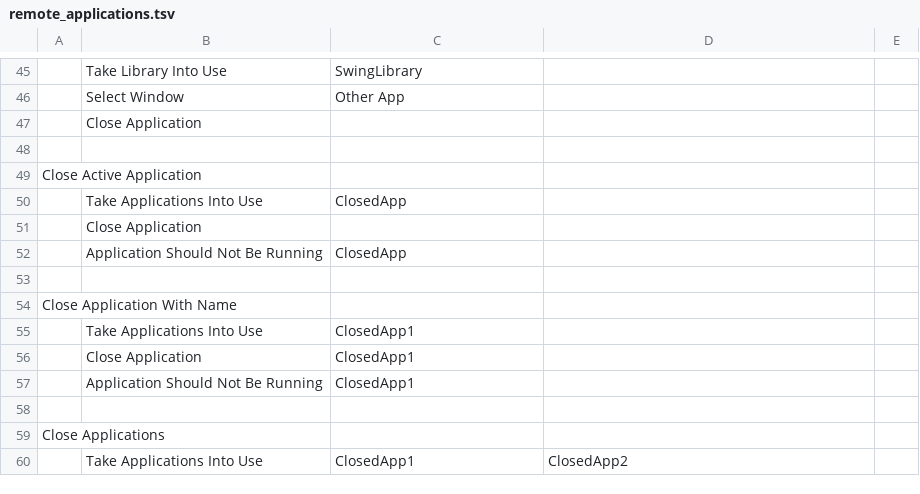
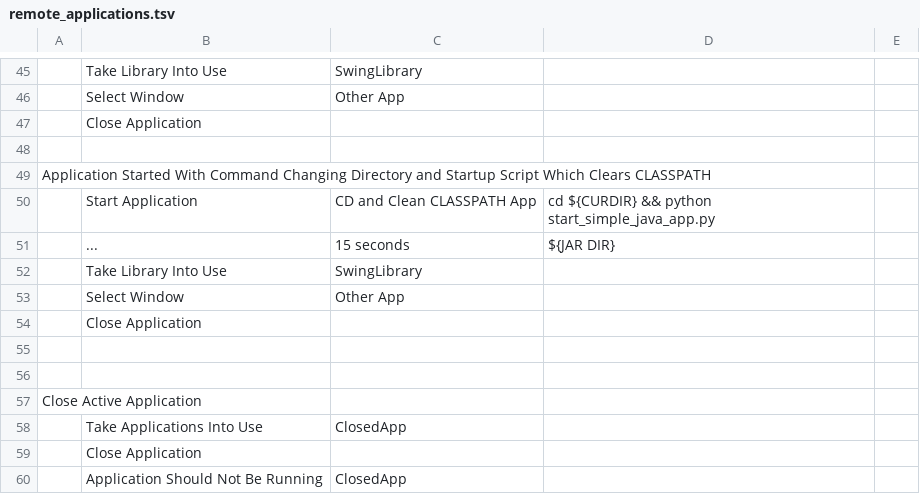
Before and after one commit to narendrabtechcse/robotframework-javatools, a TSV file: jvmconnector/trunk/robot-tests/remoteapplications/remote_applications.tsv, drawn as a sheet; only a part is shown, gaps mark what is left out; the shorter side is filled out with more unchanged rows; the diff names each change by its address in the sheet, - before the commit and + after, or states it on an @@ line.

Commit message:
Updated tests to notice problem that jvmconnector.jar is not found if the startup script changes path.

```diff
--- a/jvmconnector/trunk/robot-tests/remoteapplications/remote_applications.tsv
+++ b/jvmconnector/trunk/robot-tests/remoteapplications/remote_applications.tsv
+row 49: Application Started With Command Changing Directory and Startup Script Which Clears CLASSPATH
+row 50:  | Start Application | CD and Clean CLASSPATH App | cd ${CURDIR} && python start_simple_java_app.py
+row 51:  | ... | 15 seconds | ${JAR DIR}
+row 52:  | Take Library Into Use | SwingLibrary
+row 53:  | Select Window | Other App
+row 54:  | Close Application
+row 55: (empty)
+row 56: (empty)
```
